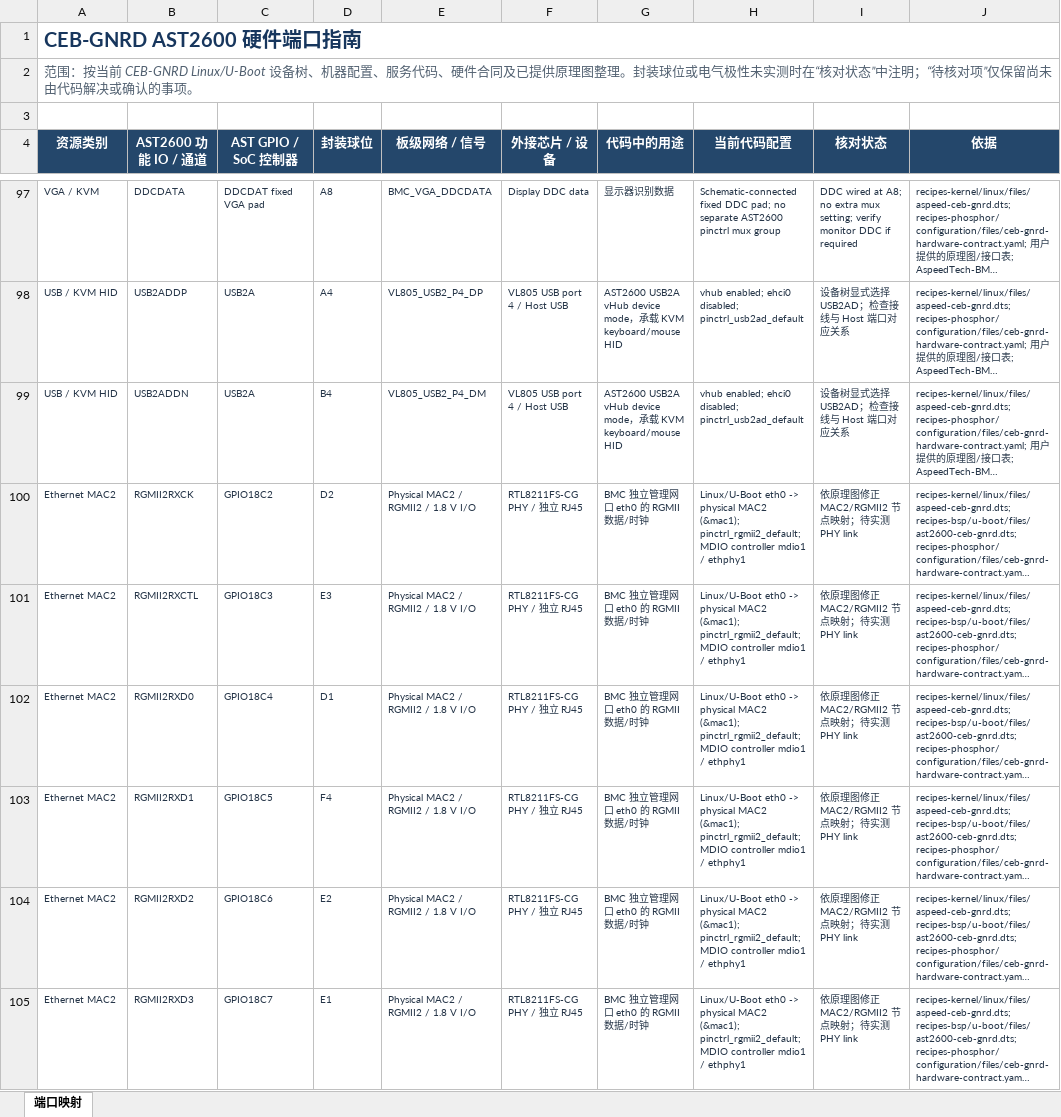
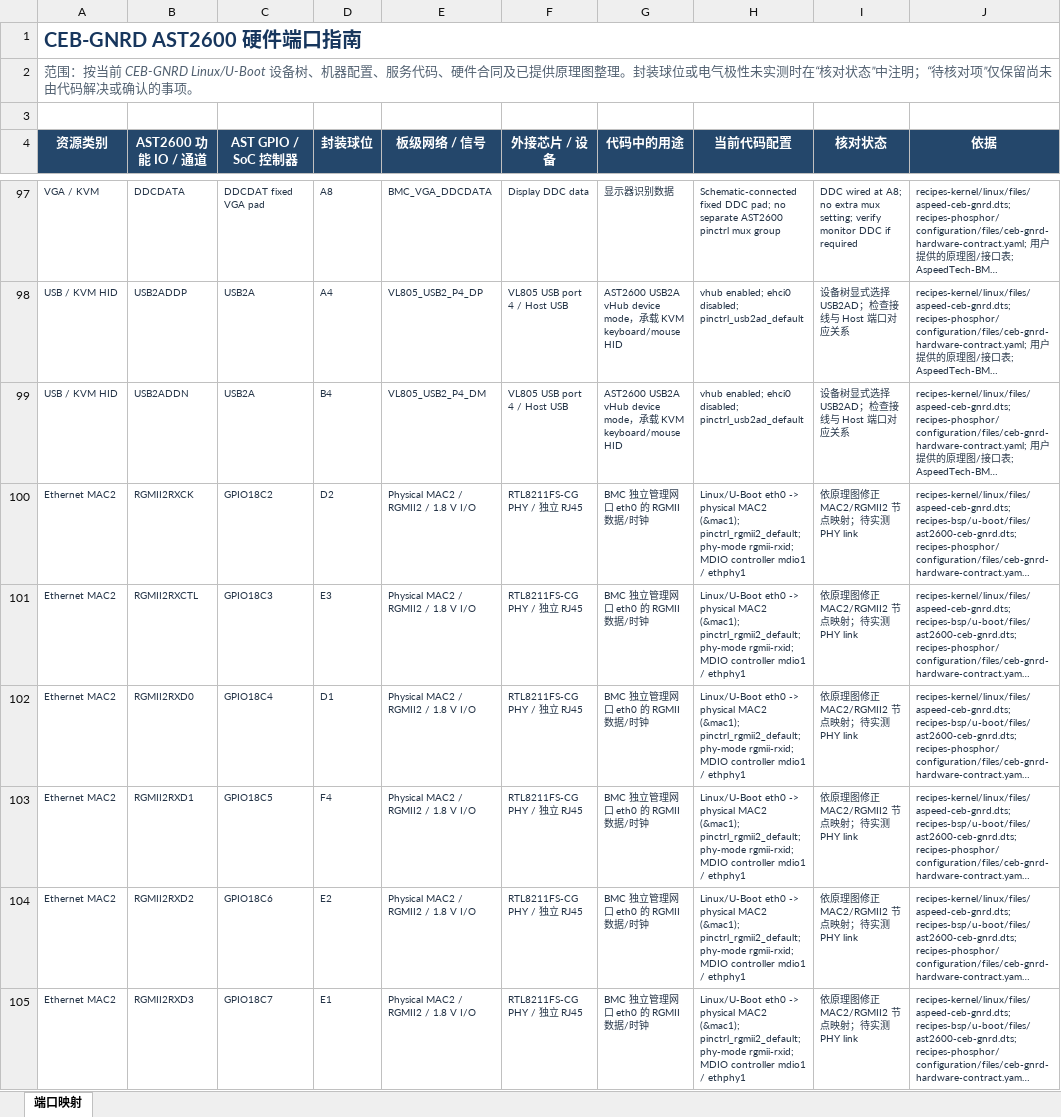
Before and after one commit to flether-hub/openbmc, an Excel workbook: port_guide.xlsx, sheet 端口映射, drawn as a sheet; only a part is shown, gaps mark what is left out; long unchanged cells end in …; values as stored, in another font and other column widths than the file's, no borders; table styles not drawn; the diff covers the shown part only; the diff names each change by its address in the sheet, - before the commit and + after, or states it on an @@ line.

```diff
--- a/port_guide.xlsx (sheet 端口映射)
+++ b/port_guide.xlsx (sheet 端口映射)
-H100:H105 (当前代码配置): …(&mac1); pinctrl_rgmii2_default; MDIO controller…
+H100:H105 (当前代码配置): …(&mac1); pinctrl_rgmii2_default; phy-mode rgmii-rxid; MDIO controller…
```
Also changed, not shown: 1 added row, 6 removed rows and 34 edited cells elsewhere in this sheet, 9 other files.
